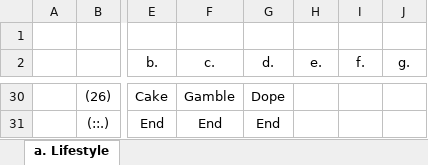
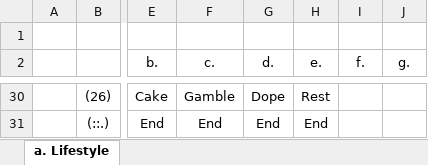
Before and after one commit to openroot/moreHeadlines53, an Excel workbook: moreHeadlines53/moreHeadlines53.xlsx, sheet a. Lifestyle, drawn as a sheet; only a part is shown, gaps mark what is left out; values as stored, in another font and other column widths than the file's, no borders; charts and pictures not drawn; the diff covers the shown part only; the diff names each change by its address in the sheet, - before the commit and + after, or states it on an @@ line.

```diff
--- a/moreHeadlines53/moreHeadlines53.xlsx (sheet a. Lifestyle)
+++ b/moreHeadlines53/moreHeadlines53.xlsx (sheet a. Lifestyle)
-H30 (e.): (empty)
+H30 (e.): Rest
-H31 (e.): (empty)
+H31 (e.): End
```
Also changed, not shown: 26 edited cells elsewhere in this sheet, 7 other files.
